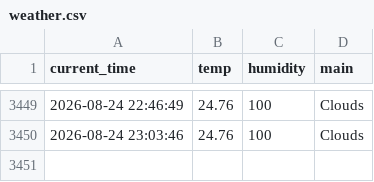
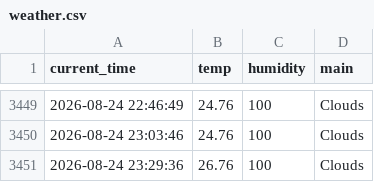
Before and after one commit to dladyddn133-creator/weather_5m, a CSV file: weather.csv, drawn as a sheet; only a part is shown, gaps mark what is left out; the diff names each change by its address in the sheet, - before the commit and + after, or states it on an @@ line.

```diff
--- a/weather.csv
+++ b/weather.csv
+row 3451: 2026-08-24 23:29:36 | 26.76 | 100 | Clouds
```
